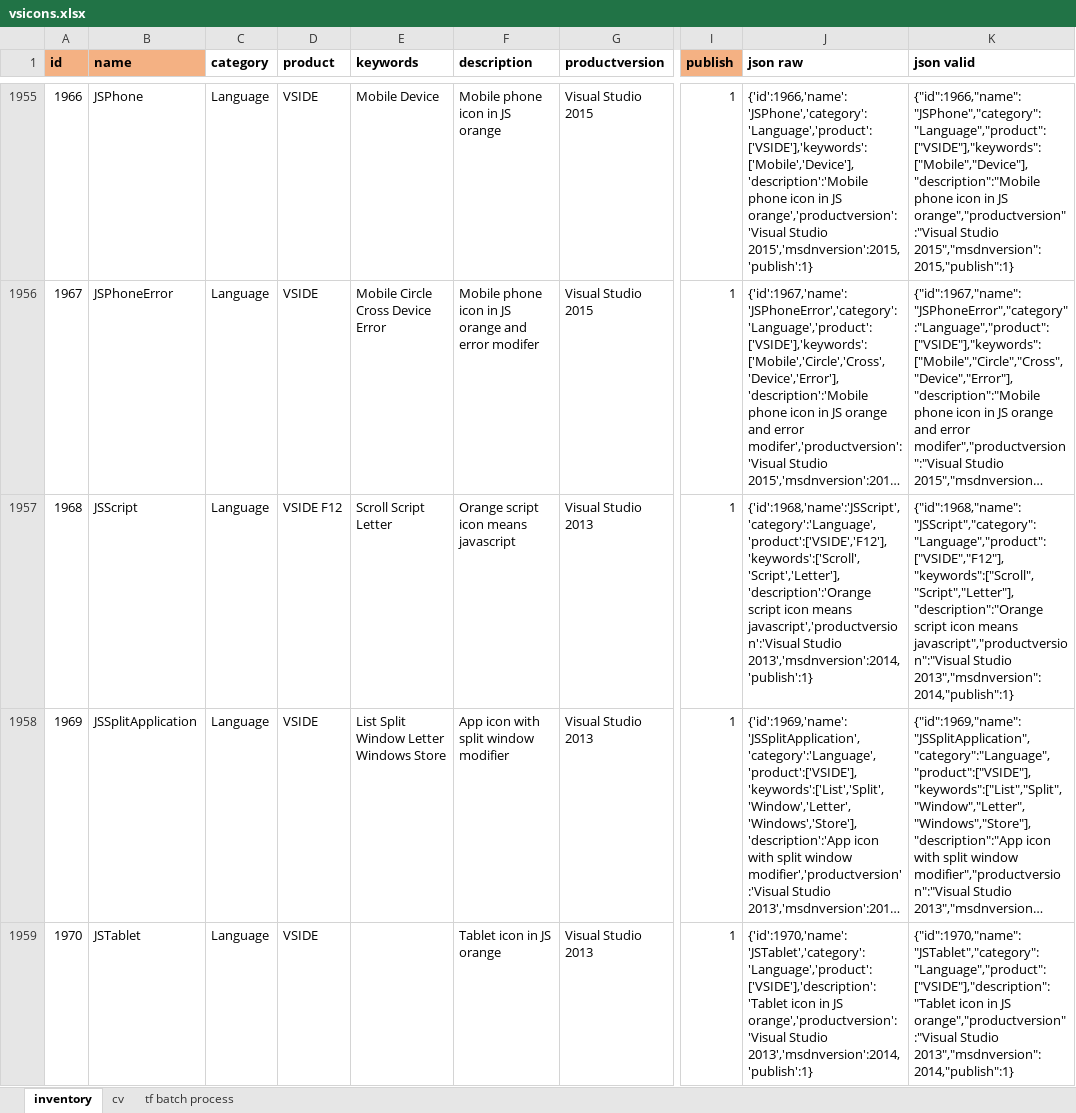
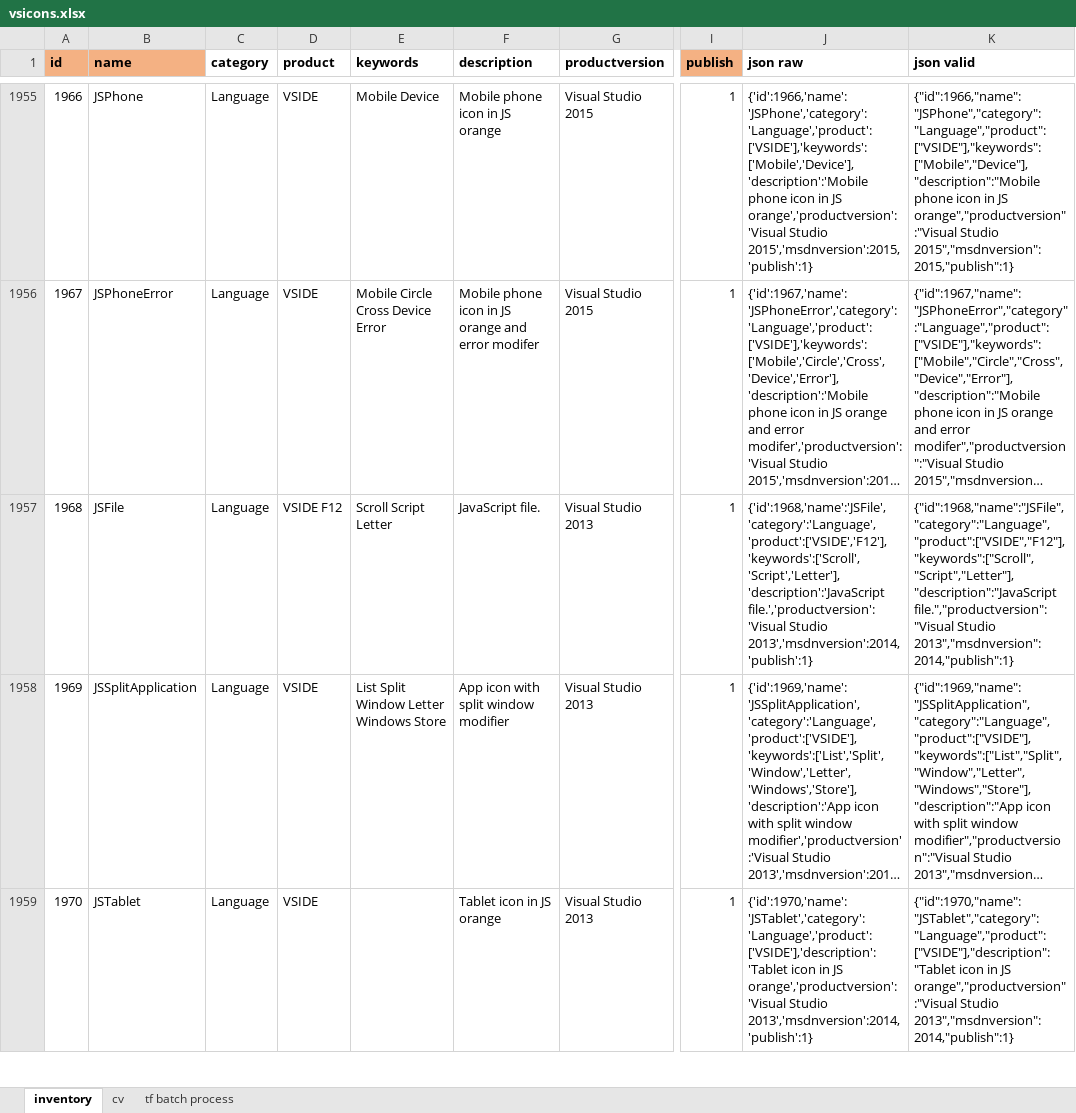
Before and after one commit to madcapsoftware/vsicons, an Excel workbook: src/assets/vsicons.xlsx, sheet inventory, drawn as a sheet; only a part is shown, gaps mark what is left out; long unchanged cells end in …; values as stored, in another font and other column widths than the file's, no borders; the diff covers the shown part only; the diff names each change by its address in the sheet, - before the commit and + after, or states it on an @@ line.

Commit message:
Updated JSScript names to JSFile

```diff
--- a/src/assets/vsicons.xlsx (sheet inventory)
+++ b/src/assets/vsicons.xlsx (sheet inventory)
-B1957 (name): JSScript
+B1957 (name): JSFile
-F1957 (description): Orange script icon means javascript
+F1957 (description): JavaScript file.
-J1957 (json raw): {'id':1968,'name':'JSScript','category':'Language','product':['VSIDE','F12'],'keywords':['Scroll','Script','Letter'],'description':'Orange script icon means javascript','productversion':'Visual Studio 2013','msdnversion':2014,'publish':1}
+J1957 (json raw): {'id':1968,'name':'JSFile','category':'Language','product':['VSIDE','F12'],'keywords':['Scroll','Script','Letter'],'description':'JavaScript file.','productversion':'Visual Studio 2013','msdnversion':2014,'publish':1}
-K1957 (json valid): {"id":1968,"name":"JSScript","category":"Language","product":["VSIDE","F12"],"keywords":["Scroll","Script","Letter"],"description":"Orange script icon means javascript","productversion":"Visual Studio 2013","msdnversion":2014,"publish":1}
+K1957 (json valid): {"id":1968,"name":"JSFile","category":"Language","product":["VSIDE","F12"],"keywords":["Scroll","Script","Letter"],"description":"JavaScript file.","productversion":"Visual Studio 2013","msdnversion":2014,"publish":1}
```
Also changed, not shown: 5 edited cells elsewhere in this sheet, sheet tf batch process, 1 other file.
